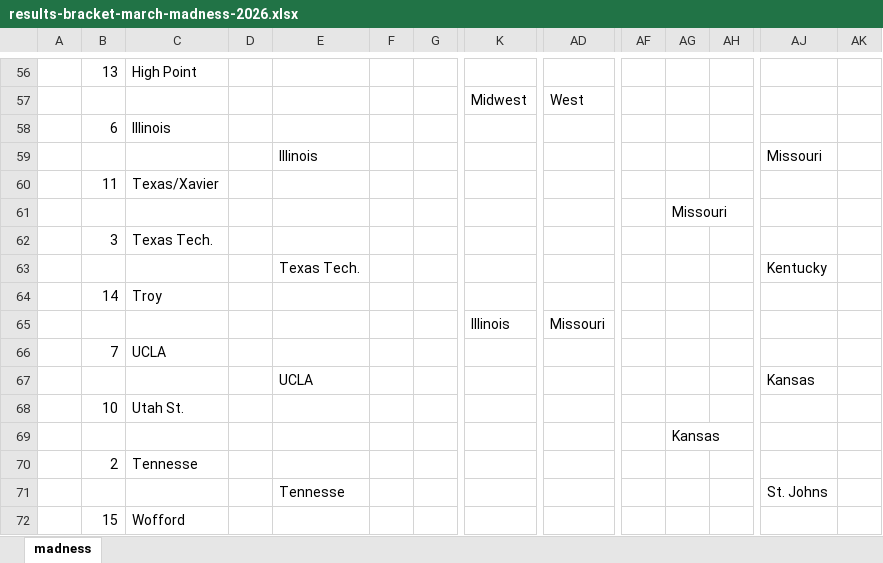
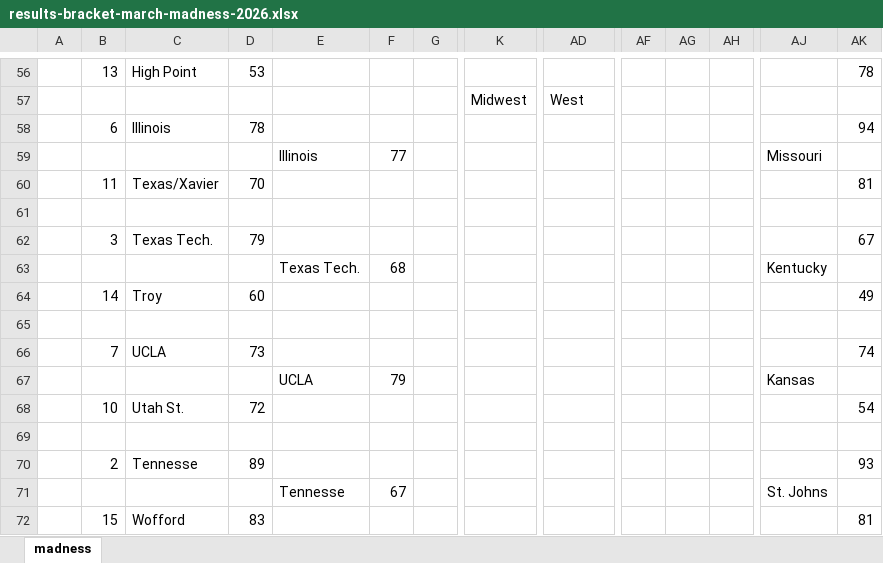
Before and after one commit to JJEW22/JJEW22.github.io, an Excel workbook: static/marchMadness/2026/results-bracket-march-madness-2026.xlsx, sheet madness, drawn as a sheet; only a part is shown, gaps mark what is left out; values as stored, in another font and other column widths than the file's, no borders; rows hold the shown columns only; the diff covers the shown part only; the diff names each change by its address in the sheet, - before the commit and + after, or states it on an @@ line.

```diff
--- a/static/marchMadness/2026/results-bracket-march-madness-2026.xlsx (sheet madness)
+++ b/static/marchMadness/2026/results-bracket-march-madness-2026.xlsx (sheet madness)
-D56: (empty)
+D56: 53
-AK56: (empty)
+AK56: 78
-D58: (empty)
+D58: 78
-AK58: (empty)
+AK58: 94
-F59: (empty)
+F59: 77
-D60: (empty)
+D60: 70
-AK60: (empty)
+AK60: 81
-AG61: Missouri
+AG61: (empty)
-D62: (empty)
+D62: 79
-AK62: (empty)
+AK62: 67
-F63: (empty)
+F63: 68
-D64: (empty)
+D64: 60
-AK64: (empty)
+AK64: 49
-row 65:  |  |  |  |  |  |  | Illinois | Missouri
+row 65: (empty)
-D66: (empty)
+D66: 73
-AK66: (empty)
+AK66: 74
-F67: (empty)
+F67: 79
-D68: (empty)
+D68: 72
-AK68: (empty)
+AK68: 54
-AG69: Kansas
+AG69: (empty)
-D70: (empty)
+D70: 89
-AK70: (empty)
+AK70: 93
-F71: (empty)
+F71: 67
-D72: (empty)
+D72: 83
-AK72: (empty)
+AK72: 81
```
Also changed, not shown: 64 edited cells elsewhere in this sheet, 5 other files.
